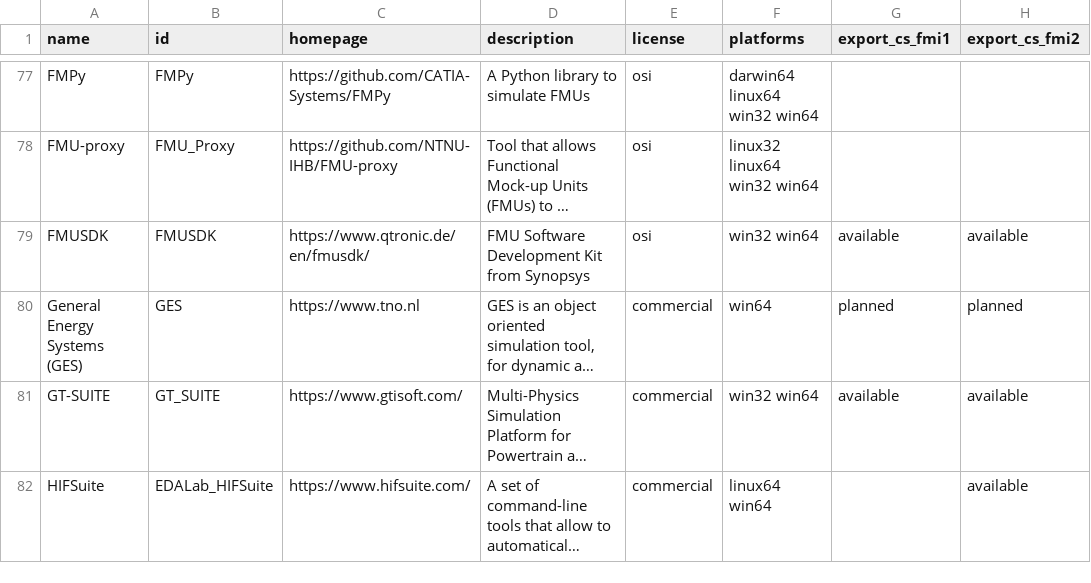
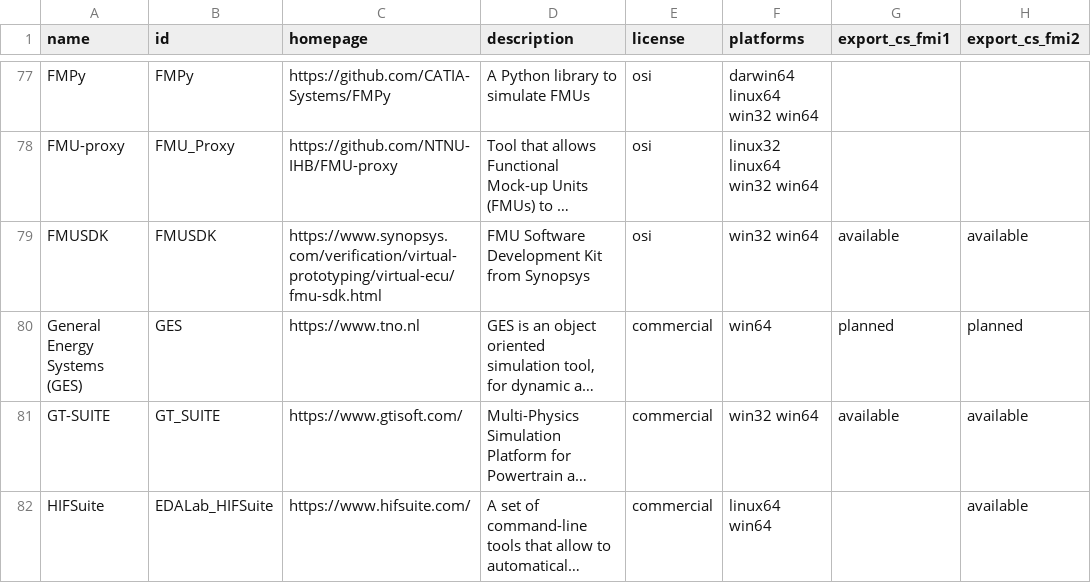
Before and after one commit to modelica/fmi-standard.org, a CSV file: _data/tools.csv, drawn as a sheet; only a part is shown, gaps mark what is left out; long unchanged cells end in …; the diff names each change by its address in the sheet, - before the commit and + after, or states it on an @@ line.

Commit message:
Update link to FMU SDK (#314)

```diff
--- a/_data/tools.csv
+++ b/_data/tools.csv
-C79 (homepage): https://www.qtronic.de/en/fmusdk/
+C79 (homepage): https://www.synopsys.com/verification/virtual-prototyping/virtual-ecu/fmu-sdk.html
```
